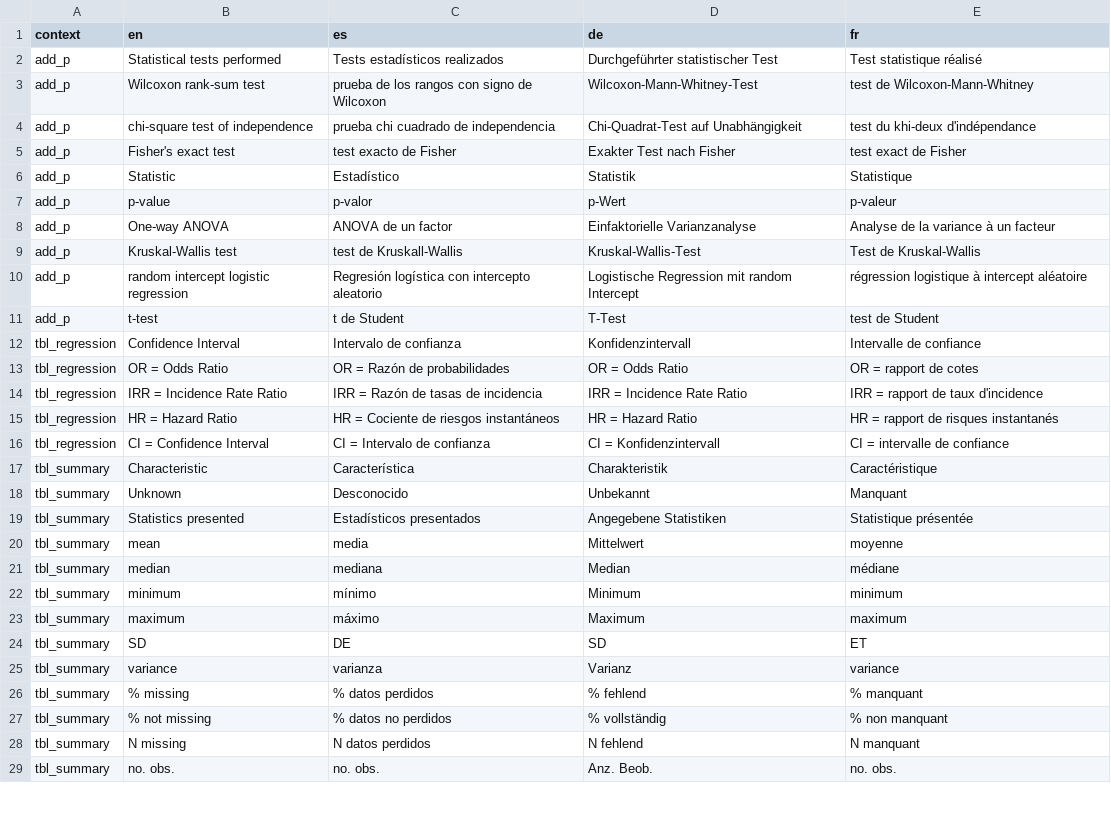
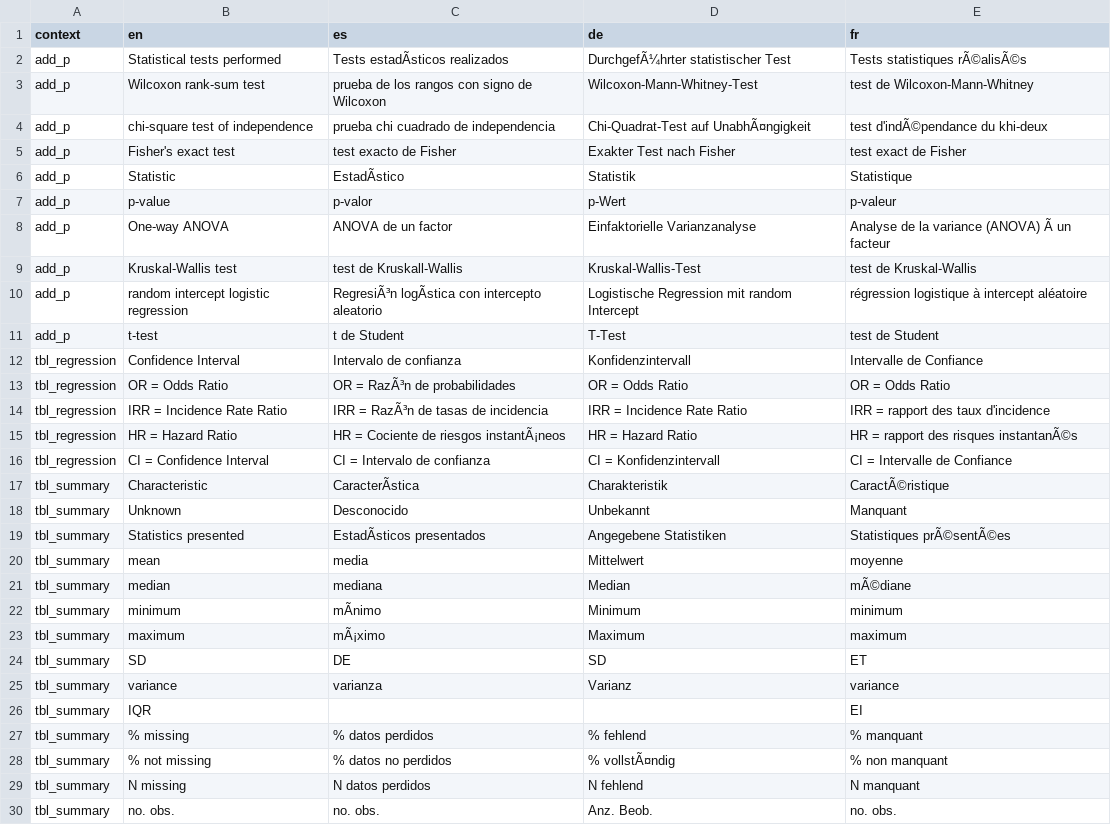
Before and after one commit to ddsjoberg/gtsummary, a CSV file: data-raw/gtsummary_translated.csv, drawn as a sheet; only a part is shown; addresses are those after the commit; the diff covers the shown part only; the diff names each change by its address in the sheet, - before the commit and + after, or states it on an @@ line.

```diff
--- a/data-raw/gtsummary_translated.csv
+++ b/data-raw/gtsummary_translated.csv
-C2 (es): Tests estadísticos realizados
+C2 (es): Tests estadÃsticos realizados
-D2 (de): Durchgeführter statistischer Test
+D2 (de): DurchgefÃ¼hrter statistischer Test
-E2 (fr): Test statistique réalisé
+E2 (fr): Tests statistiques rÃ©alisÃ©s
-D4 (de): Chi-Quadrat-Test auf Unabhängigkeit
+D4 (de): Chi-Quadrat-Test auf UnabhÃ¤ngigkeit
-E4 (fr): test du khi-deux d'indépendance
+E4 (fr): test d'indÃ©pendance du khi-deux
-C6 (es): Estadístico
+C6 (es): EstadÃstico
-E8 (fr): Analyse de la variance à un facteur
+E8 (fr): Analyse de la variance (ANOVA) Ã un facteur
-E9 (fr): Test de Kruskal-Wallis
+E9 (fr): test de Kruskal-Wallis
-C10 (es): Regresión logística con intercepto aleatorio
+C10 (es): RegresiÃ³n logÃstica con intercepto aleatorio
-E12 (fr): Intervalle de confiance
+E12 (fr): Intervalle de Confiance
-C13 (es): OR = Razón de probabilidades
+C13 (es): OR = RazÃ³n de probabilidades
-E13 (fr): OR = rapport de cotes
+E13 (fr): OR = Odds Ratio
-C14 (es): IRR = Razón de tasas de incidencia
+C14 (es): IRR = RazÃ³n de tasas de incidencia
-E14 (fr): IRR = rapport de taux d'incidence
+E14 (fr): IRR = rapport des taux d'incidence
-C15 (es): HR = Cociente de riesgos instantáneos
+C15 (es): HR = Cociente de riesgos instantÃ¡neos
-E15 (fr): HR = rapport de risques instantanés
+E15 (fr): HR = rapport des risques instantanÃ©s
-E16 (fr): CI = intervalle de confiance
+E16 (fr): CI = Intervalle de Confiance
-C17 (es): Característica
+C17 (es): CaracterÃstica
-E17 (fr): Caractéristique
+E17 (fr): CaractÃ©ristique
-C19 (es): Estadísticos presentados
+C19 (es): EstadÃsticos presentados
-E19 (fr): Statistique présentée
+E19 (fr): Statistiques prÃ©sentÃ©es
-E21 (fr): médiane
+E21 (fr): mÃ©diane
-C22 (es): mínimo
+C22 (es): mÃnimo
-C23 (es): máximo
+C23 (es): mÃ¡ximo
+row 26: tbl_summary | IQR |  |  | EI
-D28 (de): % vollständig
+D28 (de): % vollstÃ¤ndig
```
Also changed, not shown: 23 edited cells elsewhere in this file, 2 other files.
